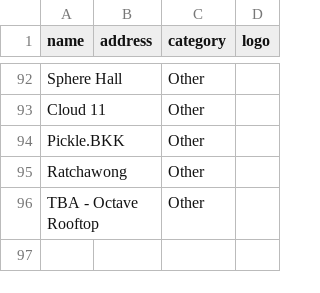
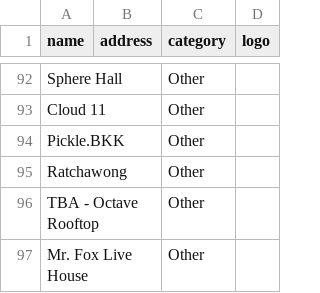
Before and after one commit to alx/travel-guide, a CSV file: scripts/bangkok-raco/venues.csv, drawn as a sheet; only a part is shown, gaps mark what is left out; the diff names each change by its address in the sheet, - before the commit and + after, or states it on an @@ line.

```diff
--- a/scripts/bangkok-raco/venues.csv
+++ b/scripts/bangkok-raco/venues.csv
+row 97: Mr. Fox Live House |  | Other
```
Also changed, not shown: 2 other files.
